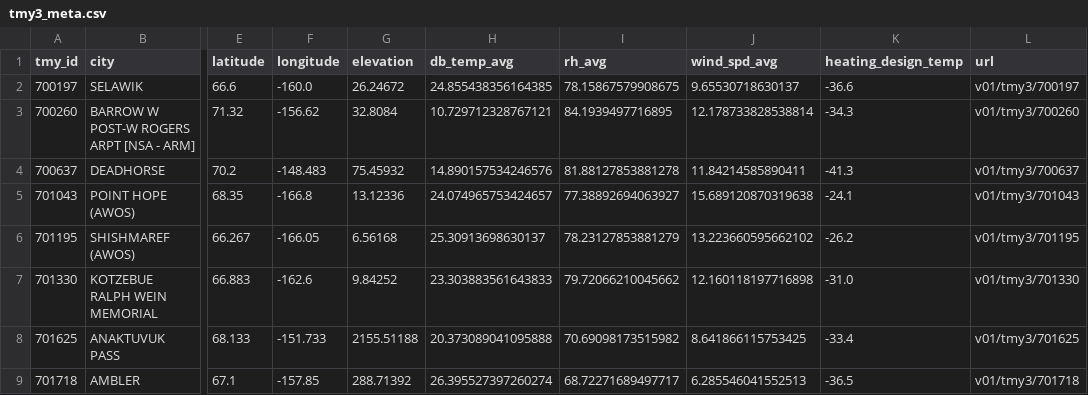
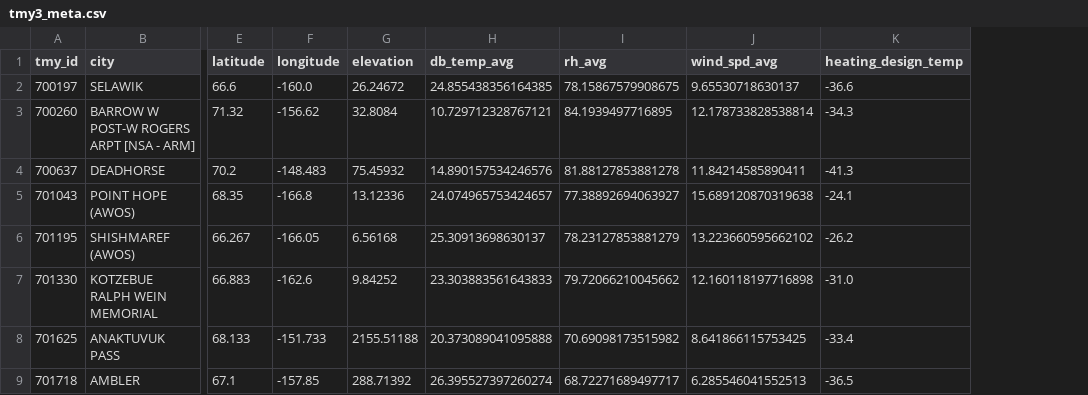
Before and after one commit to alanmitchell/akwlib-export, a CSV file: data/v01/tmy3/tmy3_meta.csv, drawn as a sheet; only a part is shown, gaps mark what is left out; the diff names each change by its address in the sheet, - before the commit and + after, or states it on an @@ line.

Commit message:
Moved TMY processing to module and removed URL field from Meta data.

```diff
--- a/data/v01/tmy3/tmy3_meta.csv
+++ b/data/v01/tmy3/tmy3_meta.csv
-column L (url), rows 2-9: v01/tmy3/700197 | v01/tmy3/700260 | v01/tmy3/700637 | v01/tmy3/701043 | v01/tmy3/701195 | v01/tmy3/701330 | v01/tmy3/701625 | v01/tmy3/701718
```
Also changed, not shown: 4 other files.
